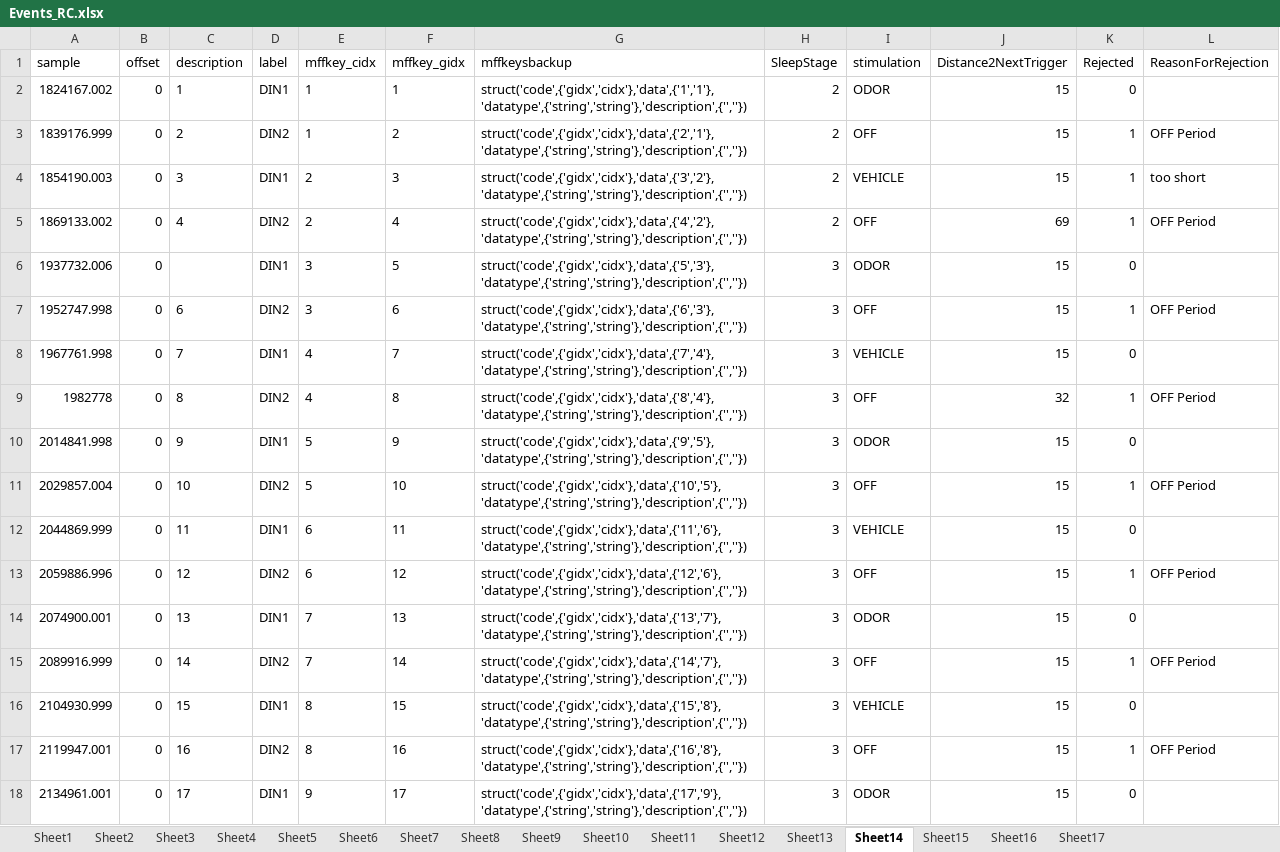
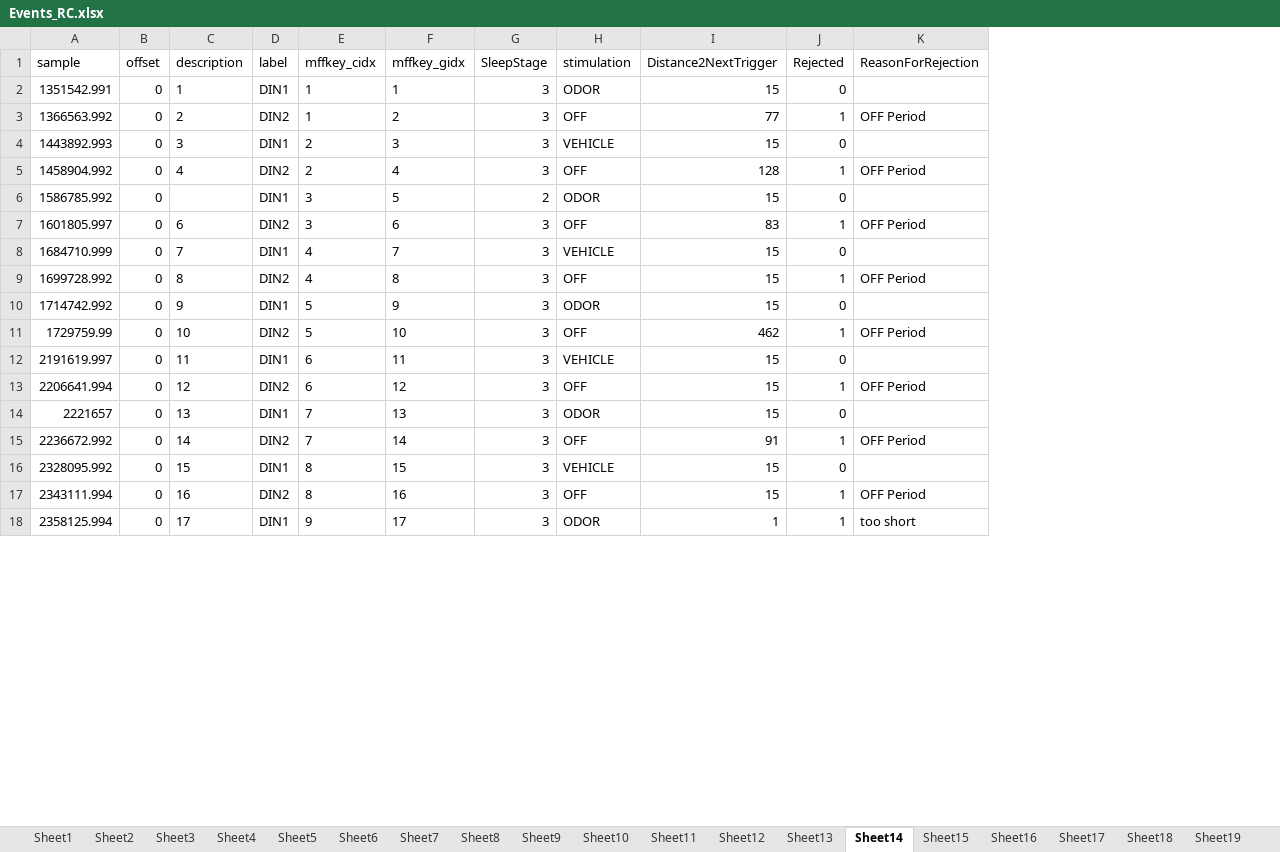
Before and after one commit to jens-k/rc_preproc, an Excel workbook: Events_RC.xlsx, sheet Sheet14, drawn as a sheet; only a part is shown; values as stored, in another font and other column widths than the file's, no borders; removed rows and columns are numbered as before the commit, all else as after; the diff covers the shown part only; the diff names each change by its address in the sheet, - before the commit and + after, or states it on an @@ line.

```diff
--- a/Events_RC.xlsx (sheet Sheet14)
+++ b/Events_RC.xlsx (sheet Sheet14)
+sheet tab: Sheet18
+sheet tab: Sheet19
-column G (mffkeysbackup), rows 2-18: struct('code',{'gidx','cidx'},'data',{'1','1'},'datatype',{'string','string'},'description',{'',''}) | struct('code',{'gidx','cidx'},'data',{'2','1'},'datatype',{'string','string'},'description',{'',''}) | struct('code',{'gidx','cidx'},'data',{'3','2'},'datatype',{'string','string'},'description',{'',''}) | struct('code',{'gidx','cidx'},'data',{'4','2'},'datatype',{'string','string'},'description',{'',''}) | struct('code',{'gidx','cidx'},'data',{'5','3'},'datatype',{'string','string'},'description',{'',''}) | struct('code',{'gidx','cidx'},'data',{'6','3'},'datatype',{'string','string'},'description',{'',''}) | struct('code',{'gidx','cidx'},'data',{'7','4'},'datatype',{'string','string'},'description',{'',''}) | struct('code',{'gidx','cidx'},'data',{'8','4'},'datatype',{'string','string'},'description',{'',''}) | struct('code',{'gidx','cidx'},'data',{'9','5'},'datatype',{'string','string'},'description',{'',''}) | struct('code',{'gidx','cidx'},'data',{'10','5'},'datatype',{'string','string'},'description',{'',''}) | struct('code',{'gidx','cidx'},'data',{'11','6'},'datatype',{'string','string'},'description',{'',''}) | struct('code',{'gidx','cidx'},'data',{'12','6'},'datatype',{'string','string'},'description',{'',''}) | struct('code',{'gidx','cidx'},'data',{'13','7'},'datatype',{'string','string'},'description',{'',''}) | struct('code',{'gidx','cidx'},'data',{'14','7'},'datatype',{'string','string'},'description',{'',''}) | struct('code',{'gidx','cidx'},'data',{'15','8'},'datatype',{'string','string'},'description',{'',''}) | struct('code',{'gidx','cidx'},'data',{'16','8'},'datatype',{'string','string'},'description',{'',''}) | struct('code',{'gidx','cidx'},'data',{'17','9'},'datatype',{'string','string'},'description',{'',''})
-A2 (sample): 1824167.002
+A2 (sample): 1351542.991
-G2:G5 (SleepStage): 2
+G2:G5 (SleepStage): 3
-A3 (sample): 1839176.999
+A3 (sample): 1366563.992
-I3 (Distance2NextTrigger): 15
+I3 (Distance2NextTrigger): 77
-A4 (sample): 1854190.003
+A4 (sample): 1443892.993
-J4 (Rejected): 1
+J4 (Rejected): 0
-K4 (ReasonForRejection): too short
+K4 (ReasonForRejection): (empty)
-A5 (sample): 1869133.002
+A5 (sample): 1458904.992
-I5 (Distance2NextTrigger): 69
+I5 (Distance2NextTrigger): 128
-A6 (sample): 1937732.006
+A6 (sample): 1586785.992
-G6 (SleepStage): 3
+G6 (SleepStage): 2
-A7 (sample): 1952747.998
+A7 (sample): 1601805.997
-I7 (Distance2NextTrigger): 15
+I7 (Distance2NextTrigger): 83
-A8 (sample): 1967761.998
+A8 (sample): 1684710.999
-A9 (sample): 1982778
+A9 (sample): 1699728.992
-I9 (Distance2NextTrigger): 32
+I9 (Distance2NextTrigger): 15
-A10 (sample): 2014841.998
+A10 (sample): 1714742.992
-A11 (sample): 2029857.004
+A11 (sample): 1729759.99
-I11 (Distance2NextTrigger): 15
+I11 (Distance2NextTrigger): 462
-A12 (sample): 2044869.999
+A12 (sample): 2191619.997
-A13 (sample): 2059886.996
+A13 (sample): 2206641.994
-A14 (sample): 2074900.001
+A14 (sample): 2221657
-A15 (sample): 2089916.999
+A15 (sample): 2236672.992
-I15 (Distance2NextTrigger): 15
+I15 (Distance2NextTrigger): 91
-A16 (sample): 2104930.999
+A16 (sample): 2328095.992
-A17 (sample): 2119947.001
+A17 (sample): 2343111.994
-A18 (sample): 2134961.001
+A18 (sample): 2358125.994
-I18 (Distance2NextTrigger): 15
+I18 (Distance2NextTrigger): 1
-J18 (Rejected): 0
+J18 (Rejected): 1
-K18 (ReasonForRejection): (empty)
+K18 (ReasonForRejection): too short
```
Also changed, not shown: other rows of this sheet, sheet Sheet6, sheet Sheet17, sheet Sheet9, sheet Sheet1, sheet Sheet13, sheet Sheet11, 10 more sheets, other sheet tabs, 6 other files.
